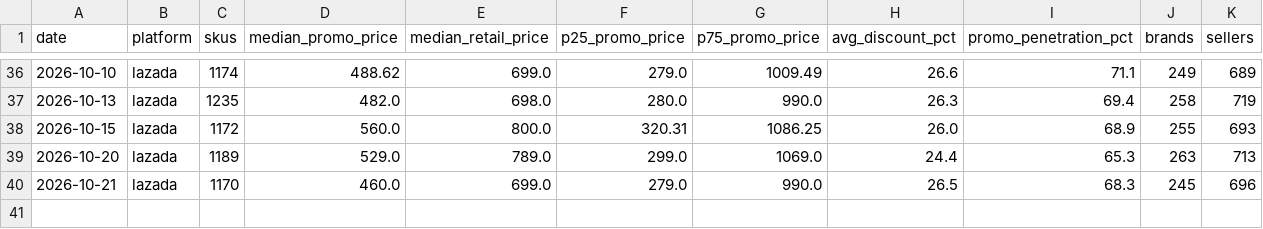
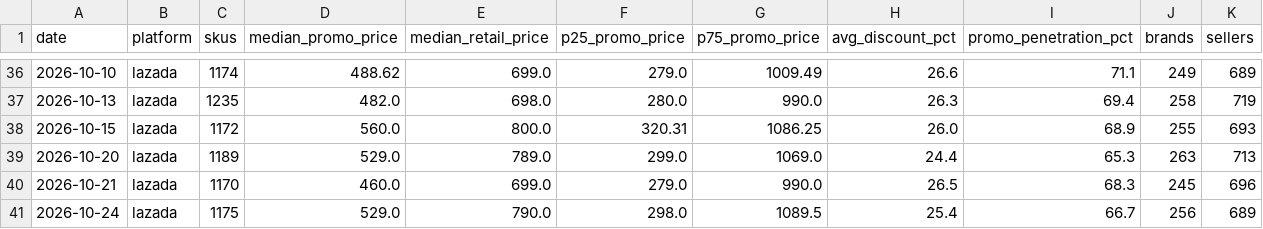
Before and after one commit to swuttipat/ecom-price-tracker, a CSV file: data/processed/market_daily.csv, drawn as a sheet; only a part is shown, gaps mark what is left out; the diff names each change by its address in the sheet, - before the commit and + after, or states it on an @@ line.

```diff
--- a/data/processed/market_daily.csv
+++ b/data/processed/market_daily.csv
+row 41: 2026-10-24 | lazada | 1175 | 529.0 | 790.0 | 298.0 | 1089.5 | 25.4 | 66.7 | 256 | 689
```
Also changed, not shown: data/processed/data_quality.csv, data/processed/latest.csv, 7 other files.
